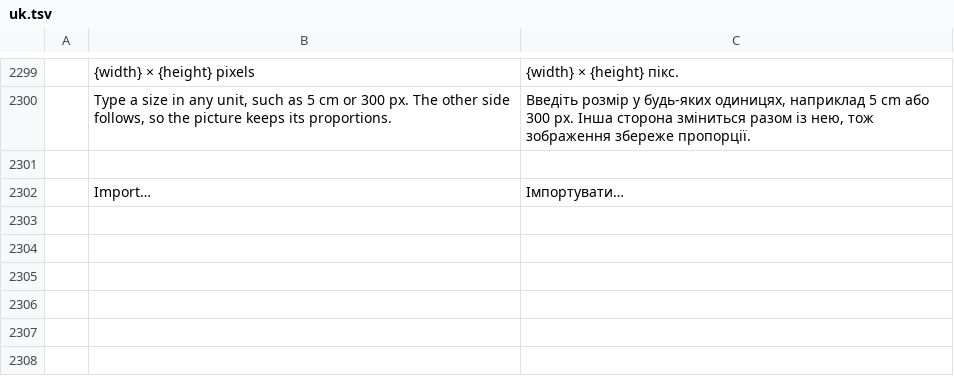
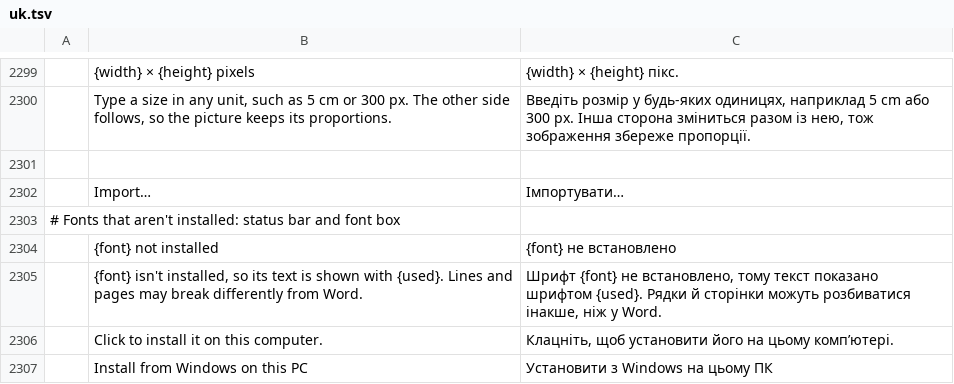
Before and after one commit to Hafij-BGE/software, a TSV file: upstream/wordcraft/crates/ui-egui/src/i18n/uk.tsv, drawn as a sheet; only a part is shown, gaps mark what is left out.

```diff
--- a/upstream/wordcraft/crates/ui-egui/src/i18n/uk.tsv
+++ b/upstream/wordcraft/crates/ui-egui/src/i18n/uk.tsv
@@ -2302 +2302,6 @@
 	Import…	Імпортувати…
+# Fonts that aren't installed: status bar and font box
+	{font} not installed	{font} не встановлено
+	{font} isn't installed, so its text is shown with {used}. Lines and pages may break differently from Word.	Шрифт {font} не встановлено, тому текст показано шрифтом {used}. Рядки й сторінки можуть розбиватися інакше, ніж у Word.
+	Click to install it on this computer.	Клацніть, щоб установити його на цьому комп’ютері.
+	Install from Windows on this PC	Установити з Windows на цьому ПК
```
Also changed, not shown: upstream/wordcraft/crates/ui-egui/src/i18n/bg.tsv, upstream/wordcraft/crates/ui-egui/src/i18n/ja.tsv, 43 other files.
